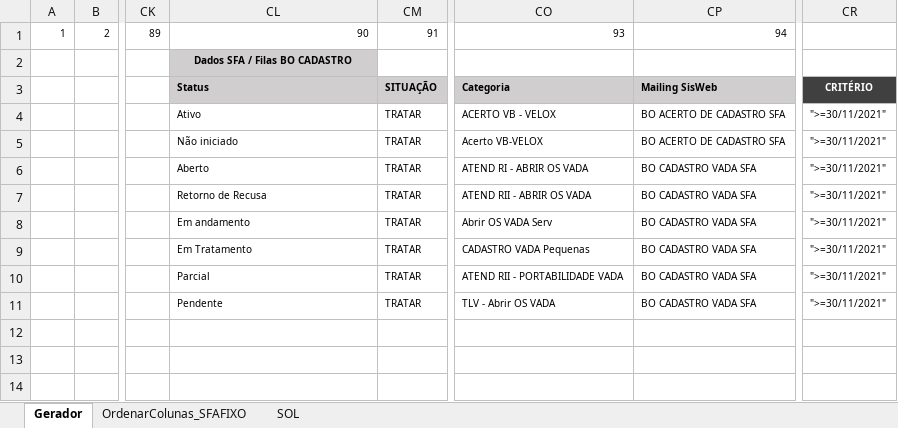
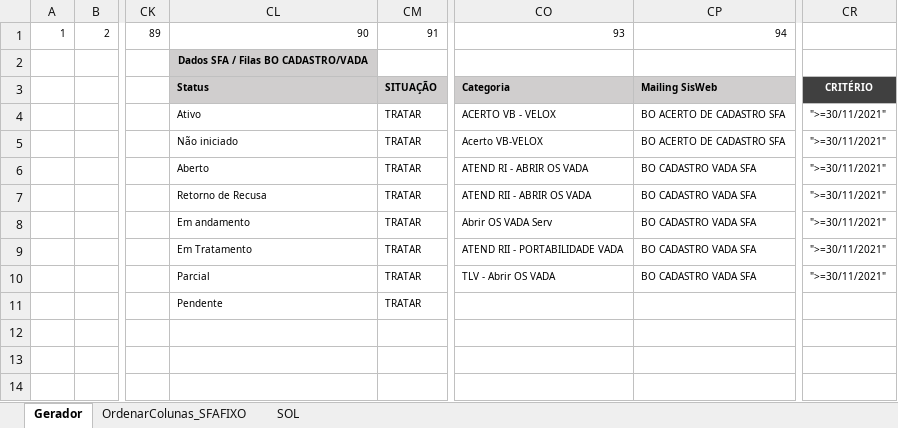
Before and after one commit to betharley/VBA, an Excel workbook: Gerador Empresarial.xlsm, sheet Gerador, drawn as a sheet; only a part is shown, gaps mark what is left out; values as stored, in another font and other column widths than the file's, no borders; charts and pictures and conditional formats not drawn; the diff names each change by its address in the sheet, - before the commit and + after, or states it on an @@ line.

Commit message:
Gerador Empresarial

```diff
--- a/Gerador Empresarial.xlsm (sheet Gerador)
+++ b/Gerador Empresarial.xlsm (sheet Gerador)
-CL2: Dados SFA / Filas BO CADASTRO
+CL2: Dados SFA / Filas BO CADASTRO/VADA
-CO9: CADASTRO VADA Pequenas
+CO9: ATEND RII - PORTABILIDADE VADA
-CO10: ATEND RII - PORTABILIDADE VADA
+CO10: TLV - Abrir OS VADA
-CO11: TLV - Abrir OS VADA
+CO11: (empty)
-CP11: BO CADASTRO VADA SFA
+CP11: (empty)
-CR11: ">=30/11/2021"
+CR11: (empty)
```
